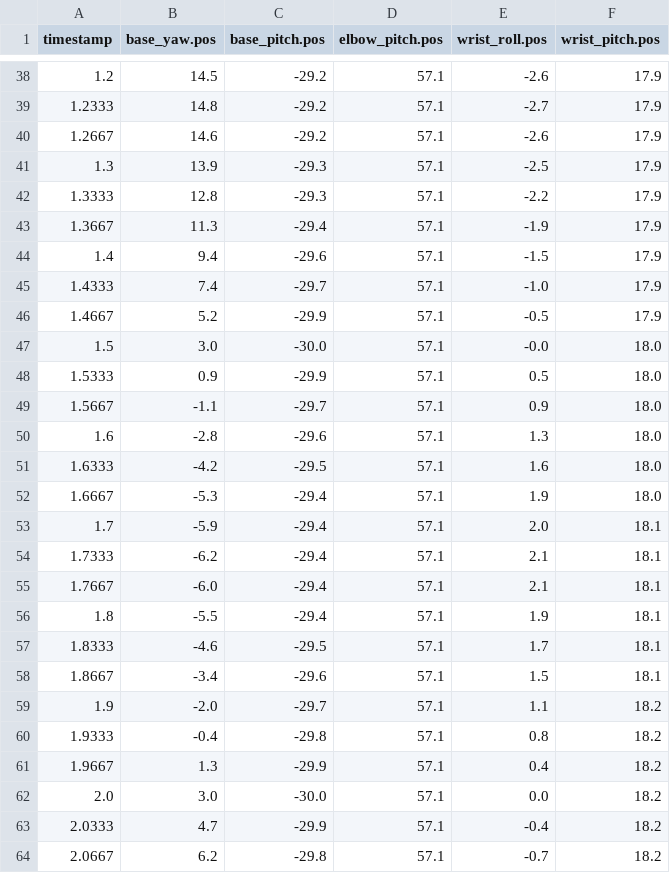
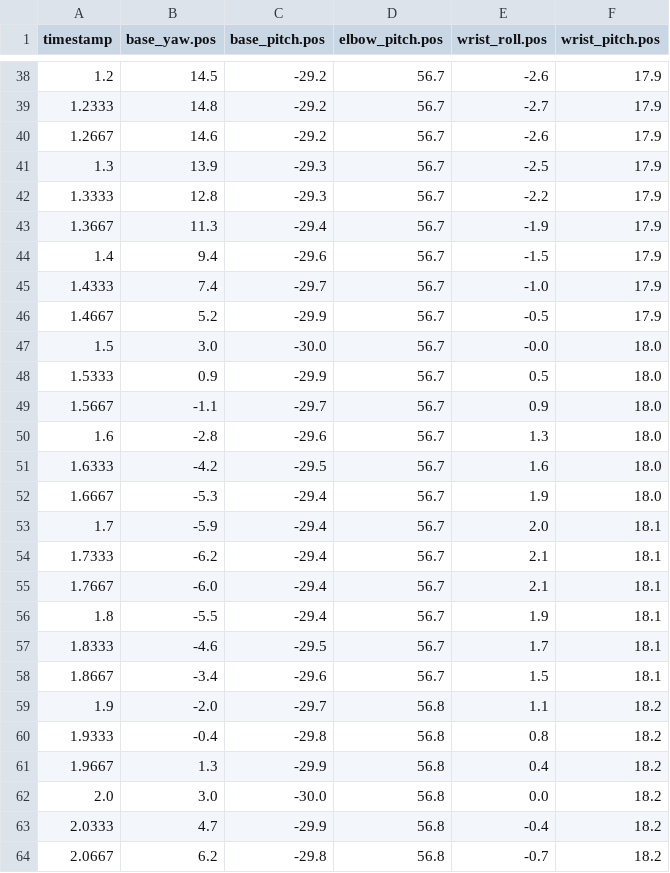
Before and after one commit to autonomous-ai/ai-lamp-lumi, a CSV file: lelamp/recordings/headshake.csv, drawn as a sheet; only a part is shown, gaps mark what is left out; the diff covers the shown part only.

```diff
--- a/lelamp/recordings/headshake.csv
+++ b/lelamp/recordings/headshake.csv
@@ -38,27 +38,27 @@ timestamp,base_yaw.pos,base_pitch.pos,elbow_pitch.pos,wrist_roll.pos,wrist_pitch
-1.2,14.5,-29.2,57.1,-2.6,17.9
-1.2333,14.8,-29.2,57.1,-2.7,17.9
-1.2667,14.6,-29.2,57.1,-2.6,17.9
-1.3,13.9,-29.3,57.1,-2.5,17.9
-1.3333,12.8,-29.3,57.1,-2.2,17.9
-1.3667,11.3,-29.4,57.1,-1.9,17.9
-1.4,9.4,-29.6,57.1,-1.5,17.9
-1.4333,7.4,-29.7,57.1,-1.0,17.9
-1.4667,5.2,-29.9,57.1,-0.5,17.9
-1.5,3.0,-30.0,57.1,-0.0,18.0
-1.5333,0.9,-29.9,57.1,0.5,18.0
-1.5667,-1.1,-29.7,57.1,0.9,18.0
-1.6,-2.8,-29.6,57.1,1.3,18.0
-1.6333,-4.2,-29.5,57.1,1.6,18.0
-1.6667,-5.3,-29.4,57.1,1.9,18.0
-1.7,-5.9,-29.4,57.1,2.0,18.1
-1.7333,-6.2,-29.4,57.1,2.1,18.1
-1.7667,-6.0,-29.4,57.1,2.1,18.1
-1.8,-5.5,-29.4,57.1,1.9,18.1
-1.8333,-4.6,-29.5,57.1,1.7,18.1
-1.8667,-3.4,-29.6,57.1,1.5,18.1
-1.9,-2.0,-29.7,57.1,1.1,18.2
-1.9333,-0.4,-29.8,57.1,0.8,18.2
-1.9667,1.3,-29.9,57.1,0.4,18.2
-2.0,3.0,-30.0,57.1,0.0,18.2
-2.0333,4.7,-29.9,57.1,-0.4,18.2
-2.0667,6.2,-29.8,57.1,-0.7,18.2
+1.2,14.5,-29.2,56.7,-2.6,17.9
+1.2333,14.8,-29.2,56.7,-2.7,17.9
+1.2667,14.6,-29.2,56.7,-2.6,17.9
+1.3,13.9,-29.3,56.7,-2.5,17.9
+1.3333,12.8,-29.3,56.7,-2.2,17.9
+1.3667,11.3,-29.4,56.7,-1.9,17.9
+1.4,9.4,-29.6,56.7,-1.5,17.9
+1.4333,7.4,-29.7,56.7,-1.0,17.9
+1.4667,5.2,-29.9,56.7,-0.5,17.9
+1.5,3.0,-30.0,56.7,-0.0,18.0
+1.5333,0.9,-29.9,56.7,0.5,18.0
+1.5667,-1.1,-29.7,56.7,0.9,18.0
+1.6,-2.8,-29.6,56.7,1.3,18.0
+1.6333,-4.2,-29.5,56.7,1.6,18.0
+1.6667,-5.3,-29.4,56.7,1.9,18.0
+1.7,-5.9,-29.4,56.7,2.0,18.1
+1.7333,-6.2,-29.4,56.7,2.1,18.1
+1.7667,-6.0,-29.4,56.7,2.1,18.1
+1.8,-5.5,-29.4,56.7,1.9,18.1
+1.8333,-4.6,-29.5,56.7,1.7,18.1
+1.8667,-3.4,-29.6,56.7,1.5,18.1
+1.9,-2.0,-29.7,56.8,1.1,18.2
+1.9333,-0.4,-29.8,56.8,0.8,18.2
+1.9667,1.3,-29.9,56.8,0.4,18.2
+2.0,3.0,-30.0,56.8,0.0,18.2
+2.0333,4.7,-29.9,56.8,-0.4,18.2
+2.0667,6.2,-29.8,56.8,-0.7,18.2
```
Also changed, not shown: 98 edited cells elsewhere in this file, lelamp/recordings/excited.csv, lelamp/recordings/happy_wiggle.csv, 11 other files.
